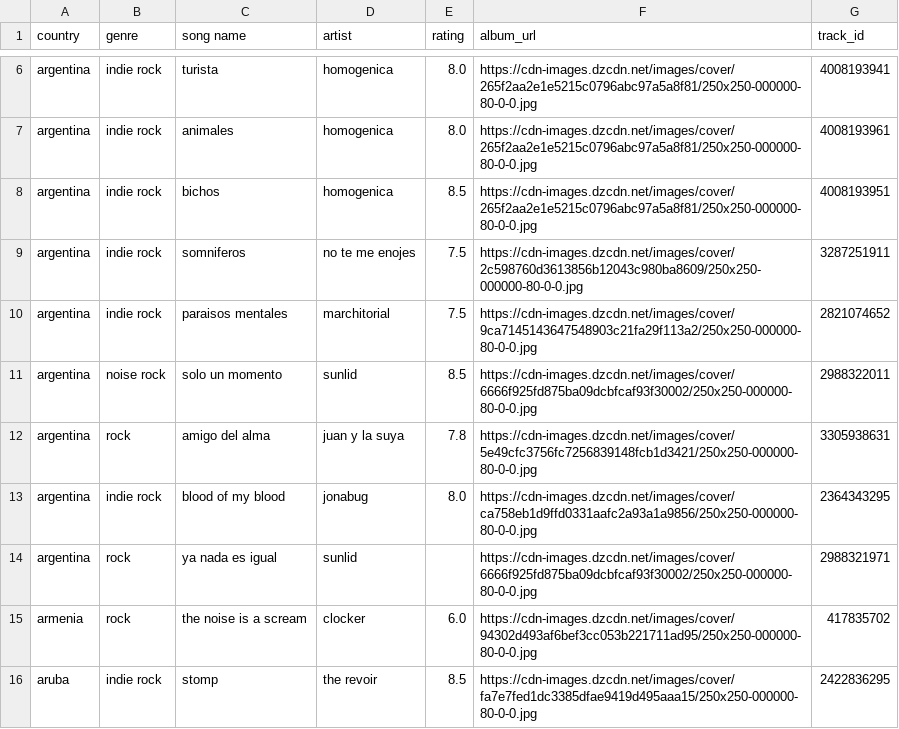
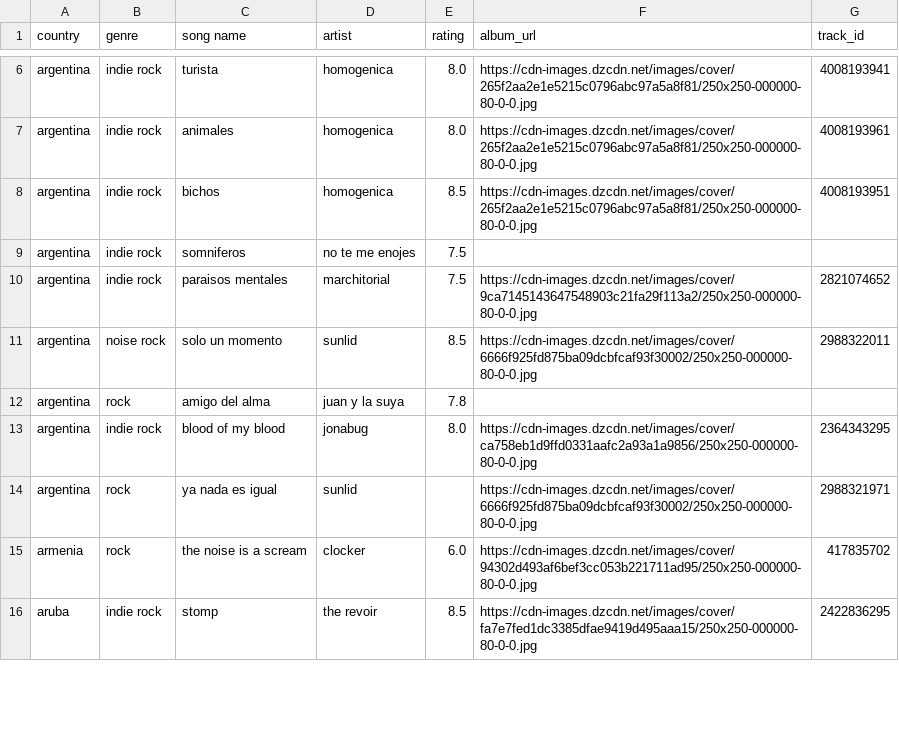
Before and after one commit to saladchalice/Alt-Around-the-World, a CSV file: data/lnos2.csv, drawn as a sheet; only a part is shown, gaps mark what is left out; the diff covers the shown part only.

```diff
--- a/data/lnos2.csv
+++ b/data/lnos2.csv
@@ -8,6 +8,6 @@ argentina,indie rock,animales,homogenica,8.0,https://cdn-images.dzcdn.net/images
 argentina,indie rock,bichos,homogenica,8.5,https://cdn-images.dzcdn.net/images/cover/265f2aa2e1e5215c0796abc97a5a8f81/250x250-000000-80-0-0.jpg,4008193951
-argentina,indie rock,somniferos,no te me enojes,7.5,https://cdn-images.dzcdn.net/images/cover/2c598760d3613856b12043c980ba8609/250x250-000000-80-0-0.jpg,3287251911
+argentina,indie rock,somniferos,no te me enojes,7.5,,
 argentina,indie rock,paraisos mentales,marchitorial,7.5,https://cdn-images.dzcdn.net/images/cover/9ca7145143647548903c21fa29f113a2/250x250-000000-80-0-0.jpg,2821074652
 argentina,noise rock,solo un momento,sunlid,8.5,https://cdn-images.dzcdn.net/images/cover/6666f925fd875ba09dcbfcaf93f30002/250x250-000000-80-0-0.jpg,2988322011
-argentina,rock,amigo del alma,juan y la suya,7.8,https://cdn-images.dzcdn.net/images/cover/5e49cfc3756fc7256839148fcb1d3421/250x250-000000-80-0-0.jpg,3305938631
+argentina,rock,amigo del alma,juan y la suya,7.8,,
 argentina,indie rock,blood of my blood,jonabug,8.0,https://cdn-images.dzcdn.net/images/cover/ca758eb1d9ffd0331aafc2a93a1a9856/250x250-000000-80-0-0.jpg,2364343295
```
Also changed, not shown: 55 edited cells elsewhere in this file, 1 other file.
